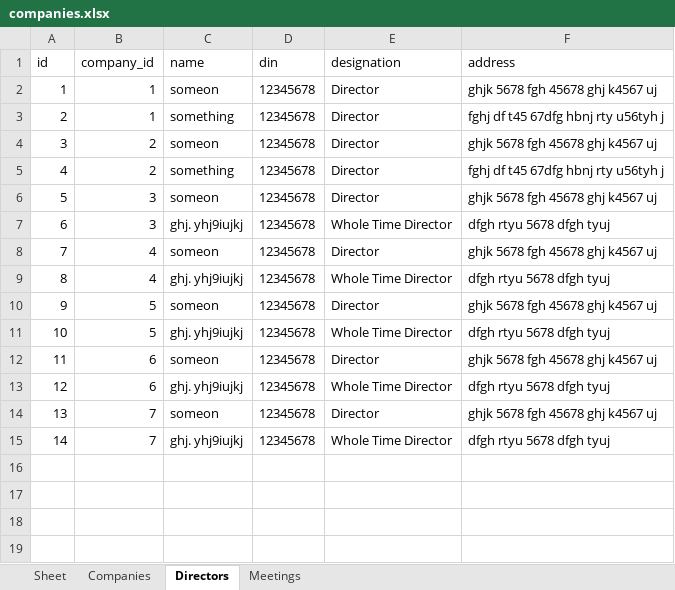
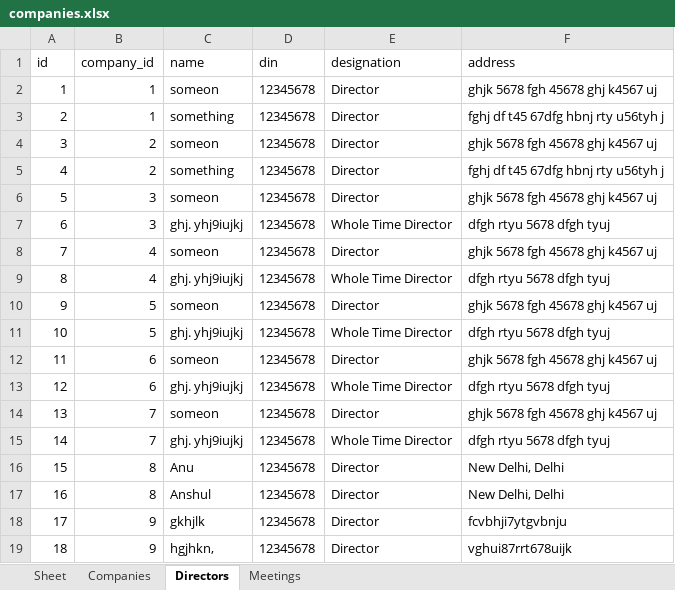
Before and after one commit to Anubhav311/accurance-be, an Excel workbook: app/data/companies.xlsx, sheet Directors, drawn as a sheet; values as stored, in another font and other column widths than the file's, no borders; the diff names each change by its address in the sheet, - before the commit and + after, or states it on an @@ line.

```diff
--- a/app/data/companies.xlsx (sheet Directors)
+++ b/app/data/companies.xlsx (sheet Directors)
+row 16: 15 | 8 | Anu | 12345678 | Director | New Delhi, Delhi
+row 17: 16 | 8 | Anshul | 12345678 | Director | New Delhi, Delhi
+row 18: 17 | 9 | gkhjlk | 12345678 | Director | fcvbhji7ytgvbnju
+row 19: 18 | 9 | hgjhkn, | 12345678 | Director | vghui87rrt678uijk
```
Also changed, not shown: sheet Meetings, sheet Companies, 5 other files.
